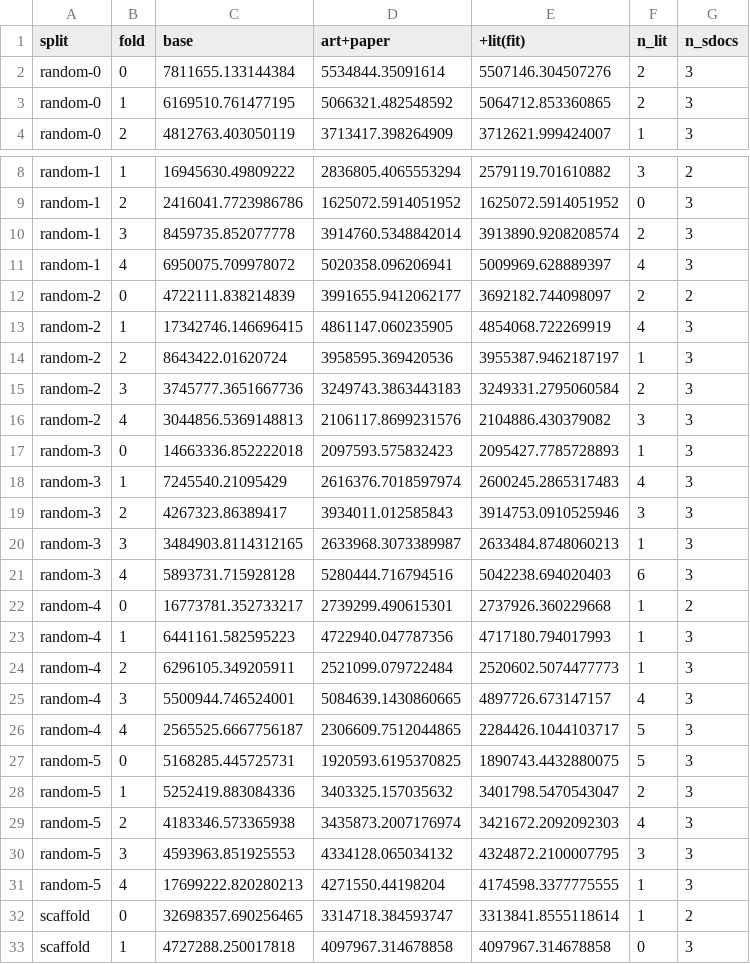
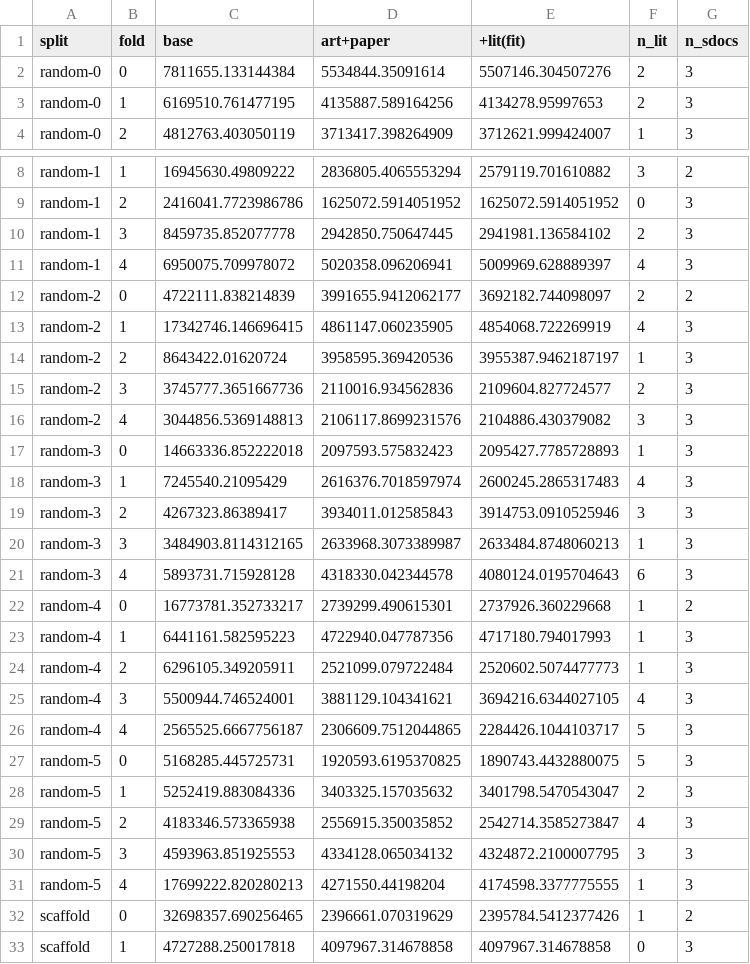
Before and after one commit to s1rne/vacv-si, a CSV file: outputs/doc-scraper/lit-si-cv.csv, drawn as a sheet; only a part is shown, gaps mark what is left out.

```diff
--- a/outputs/doc-scraper/lit-si-cv.csv
+++ b/outputs/doc-scraper/lit-si-cv.csv
@@ -2,3 +2,3 @@ split,fold,base,art+paper,+lit(fit),n_lit,n_sdocs
 random-0,0,7811655.133144384,5534844.35091614,5507146.304507276,2,3
-random-0,1,6169510.761477195,5066321.482548592,5064712.853360865,2,3
+random-0,1,6169510.761477195,4135887.589164256,4134278.95997653,2,3
 random-0,2,4812763.403050119,3713417.398264909,3712621.999424007,1,3
@@ -9,3 +9,3 @@ random-1,1,16945630.49809222,2836805.4065553294,2579119.701610882,3,2
 random-1,2,2416041.7723986786,1625072.5914051952,1625072.5914051952,0,3
-random-1,3,8459735.852077778,3914760.5348842014,3913890.9208208574,2,3
+random-1,3,8459735.852077778,2942850.750647445,2941981.136584102,2,3
 random-1,4,6950075.709978072,5020358.096206941,5009969.628889397,4,3
@@ -14,3 +14,3 @@ random-2,1,17342746.146696415,4861147.060235905,4854068.722269919,4,3
 random-2,2,8643422.01620724,3958595.369420536,3955387.9462187197,1,3
-random-2,3,3745777.3651667736,3249743.3863443183,3249331.2795060584,2,3
+random-2,3,3745777.3651667736,2110016.934562836,2109604.827724577,2,3
 random-2,4,3044856.5369148813,2106117.8699231576,2104886.430379082,3,3
@@ -20,3 +20,3 @@ random-3,2,4267323.86389417,3934011.012585843,3914753.0910525946,3,3
 random-3,3,3484903.8114312165,2633968.3073389987,2633484.8748060213,1,3
-random-3,4,5893731.715928128,5280444.716794516,5042238.694020403,6,3
+random-3,4,5893731.715928128,4318330.042344578,4080124.0195704643,6,3
 random-4,0,16773781.352733217,2739299.490615301,2737926.360229668,1,2
@@ -24,3 +24,3 @@ random-4,1,6441161.582595223,4722940.047787356,4717180.794017993,1,3
 random-4,2,6296105.349205911,2521099.079722484,2520602.5074477773,1,3
-random-4,3,5500944.746524001,5084639.1430860665,4897726.673147157,4,3
+random-4,3,5500944.746524001,3881129.104341621,3694216.6344027105,4,3
 random-4,4,2565525.6667756187,2306609.7512044865,2284426.1044103717,5,3
@@ -28,6 +28,6 @@ random-5,0,5168285.445725731,1920593.6195370825,1890743.4432880075,5,3
 random-5,1,5252419.883084336,3403325.157035632,3401798.5470543047,2,3
-random-5,2,4183346.573365938,3435873.2007176974,3421672.2092092303,4,3
+random-5,2,4183346.573365938,2556915.350035852,2542714.3585273847,4,3
 random-5,3,4593963.851925553,4334128.065034132,4324872.2100007795,3,3
 random-5,4,17699222.820280213,4271550.44198204,4174598.3377775555,1,3
-scaffold,0,32698357.690256465,3314718.384593747,3313841.8555118614,1,2
+scaffold,0,32698357.690256465,2396661.070319629,2395784.5412377426,1,2
 scaffold,1,4727288.250017818,4097967.314678858,4097967.314678858,0,3
```
Also changed, not shown: 5 other files.
